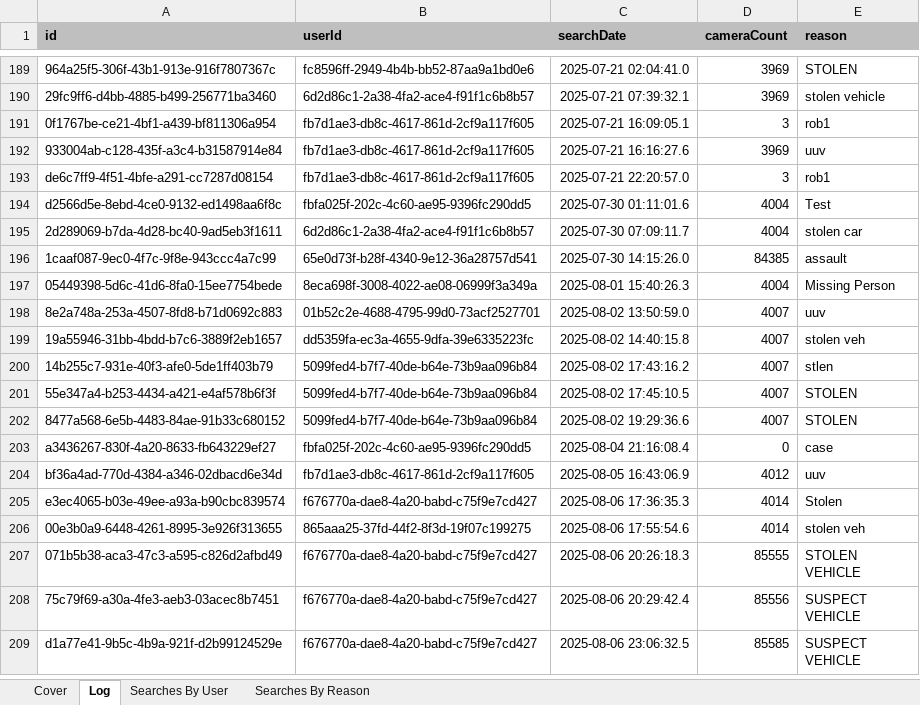
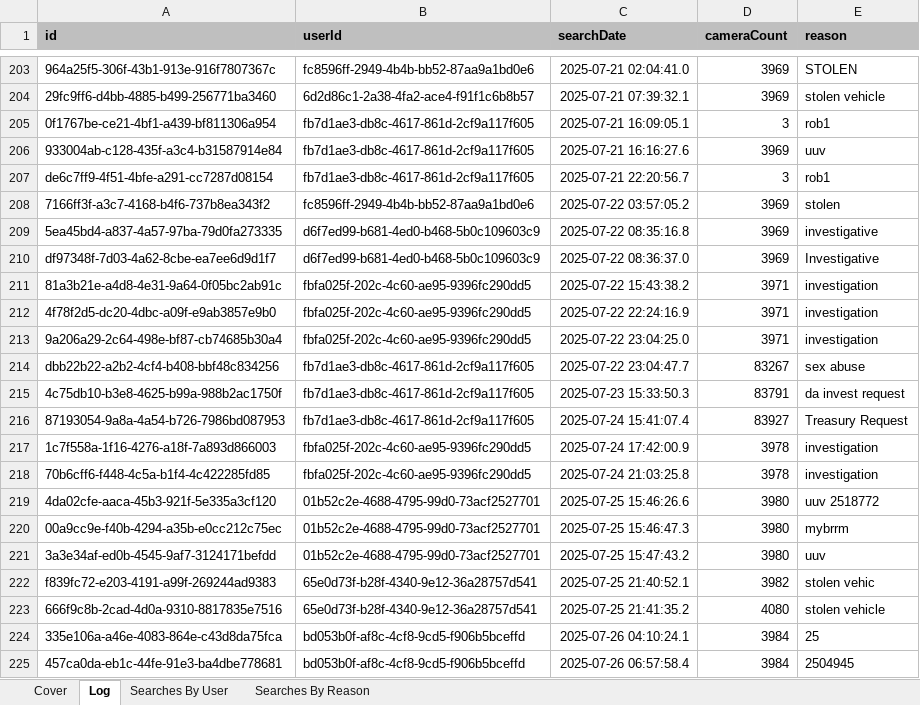
Before and after one commit to eyes-off/springfield-oregon, an Excel workbook: FlockAuditLogs/SPDSearchAuditLogs.xlsx, sheet Log, drawn as a sheet; only a part is shown, gaps mark what is left out; the shorter side is filled out with more unchanged rows; values as stored, in another font and other column widths than the file's, no borders; addresses are those after the commit; the diff covers the shown part only; the diff names each change by its address in the sheet, - before the commit and + after, or states it on an @@ line.

```diff
--- a/FlockAuditLogs/SPDSearchAuditLogs.xlsx (sheet Log)
+++ b/FlockAuditLogs/SPDSearchAuditLogs.xlsx (sheet Log)
-C207 (searchDate): 2025-07-21 22:20:57.0
+C207 (searchDate): 2025-07-21 22:20:56.7
+row 208: 7166ff3f-a3c7-4168-b4f6-737b8ea343f2 | fc8596ff-2949-4b4b-bb52-87aa9a1bd0e6 | 2025-07-22 03:57:05.2 | 3969 | stolen
+row 209: 5ea45bd4-a837-4a57-97ba-79d0fa273335 | d6f7ed99-b681-4ed0-b468-5b0c109603c9 | 2025-07-22 08:35:16.8 | 3969 | investigative
+row 210: df97348f-7d03-4a62-8cbe-ea7ee6d9d1f7 | d6f7ed99-b681-4ed0-b468-5b0c109603c9 | 2025-07-22 08:36:37.0 | 3969 | Investigative
+row 211: 81a3b21e-a4d8-4e31-9a64-0f05bc2ab91c | fbfa025f-202c-4c60-ae95-9396fc290dd5 | 2025-07-22 15:43:38.2 | 3971 | investigation
+row 212: 4f78f2d5-dc20-4dbc-a09f-e9ab3857e9b0 | fbfa025f-202c-4c60-ae95-9396fc290dd5 | 2025-07-22 22:24:16.9 | 3971 | investigation
+row 213: 9a206a29-2c64-498e-bf87-cb74685b30a4 | fbfa025f-202c-4c60-ae95-9396fc290dd5 | 2025-07-22 23:04:25.0 | 3971 | investigation
+row 214: dbb22b22-a2b2-4cf4-b408-bbf48c834256 | fb7d1ae3-db8c-4617-861d-2cf9a117f605 | 2025-07-22 23:04:47.7 | 83267 | sex abuse
+row 215: 4c75db10-b3e8-4625-b99a-988b2ac1750f | fb7d1ae3-db8c-4617-861d-2cf9a117f605 | 2025-07-23 15:33:50.3 | 83791 | da invest request
+row 216: 87193054-9a8a-4a54-b726-7986bd087953 | fb7d1ae3-db8c-4617-861d-2cf9a117f605 | 2025-07-24 15:41:07.4 | 83927 | Treasury Request
+row 217: 1c7f558a-1f16-4276-a18f-7a893d866003 | fbfa025f-202c-4c60-ae95-9396fc290dd5 | 2025-07-24 17:42:00.9 | 3978 | investigation
+row 218: 70b6cff6-f448-4c5a-b1f4-4c422285fd85 | fbfa025f-202c-4c60-ae95-9396fc290dd5 | 2025-07-24 21:03:25.8 | 3978 | investigation
+row 219: 4da02cfe-aaca-45b3-921f-5e335a3cf120 | 01b52c2e-4688-4795-99d0-73acf2527701 | 2025-07-25 15:46:26.6 | 3980 | uuv 2518772
+row 220: 00a9cc9e-f40b-4294-a35b-e0cc212c75ec | 01b52c2e-4688-4795-99d0-73acf2527701 | 2025-07-25 15:46:47.3 | 3980 | mybrrm
+row 221: 3a3e34af-ed0b-4545-9af7-3124171befdd | 01b52c2e-4688-4795-99d0-73acf2527701 | 2025-07-25 15:47:43.2 | 3980 | uuv
+row 222: f839fc72-e203-4191-a99f-269244ad9383 | 65e0d73f-b28f-4340-9e12-36a28757d541 | 2025-07-25 21:40:52.1 | 3982 | stolen vehic
+row 223: 666f9c8b-2cad-4d0a-9310-8817835e7516 | 65e0d73f-b28f-4340-9e12-36a28757d541 | 2025-07-25 21:41:35.2 | 4080 | stolen vehicle
+row 224: 335e106a-a46e-4083-864e-c43d8da75fca | bd053b0f-af8c-4cf8-9cd5-f906b5bceffd | 2025-07-26 04:10:24.1 | 3984 | 25
+row 225: 457ca0da-eb1c-44fe-91e3-ba4dbe778681 | bd053b0f-af8c-4cf8-9cd5-f906b5bceffd | 2025-07-26 06:57:58.4 | 3984 | 2504945
```
Also changed, not shown: 33 added rows elsewhere in this sheet, sheet Searches By Reason, sheet Searches By User, 1 other file.
